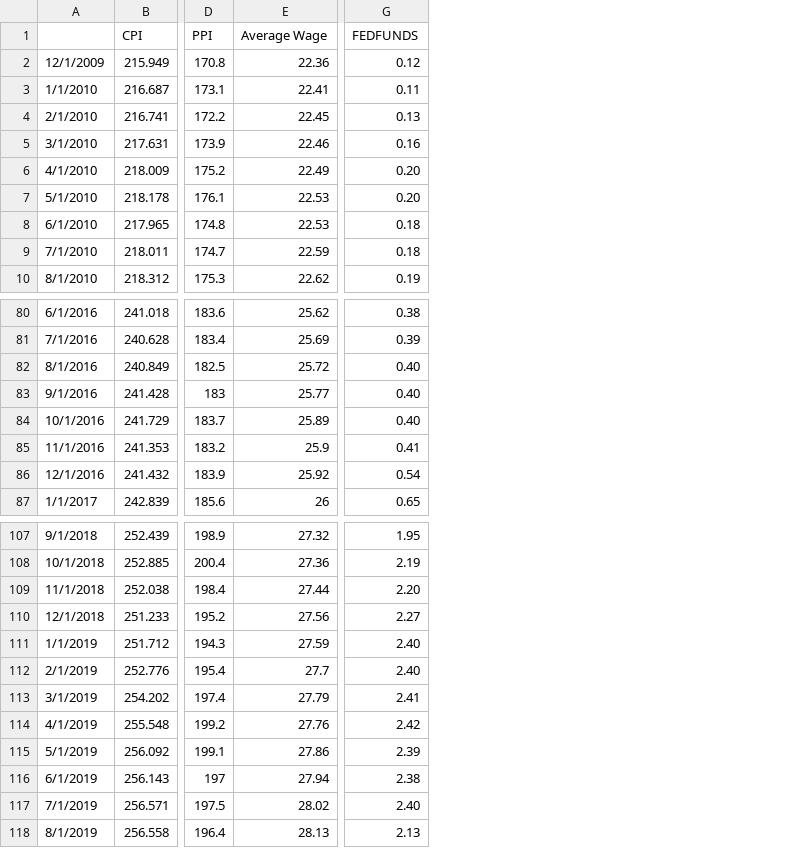
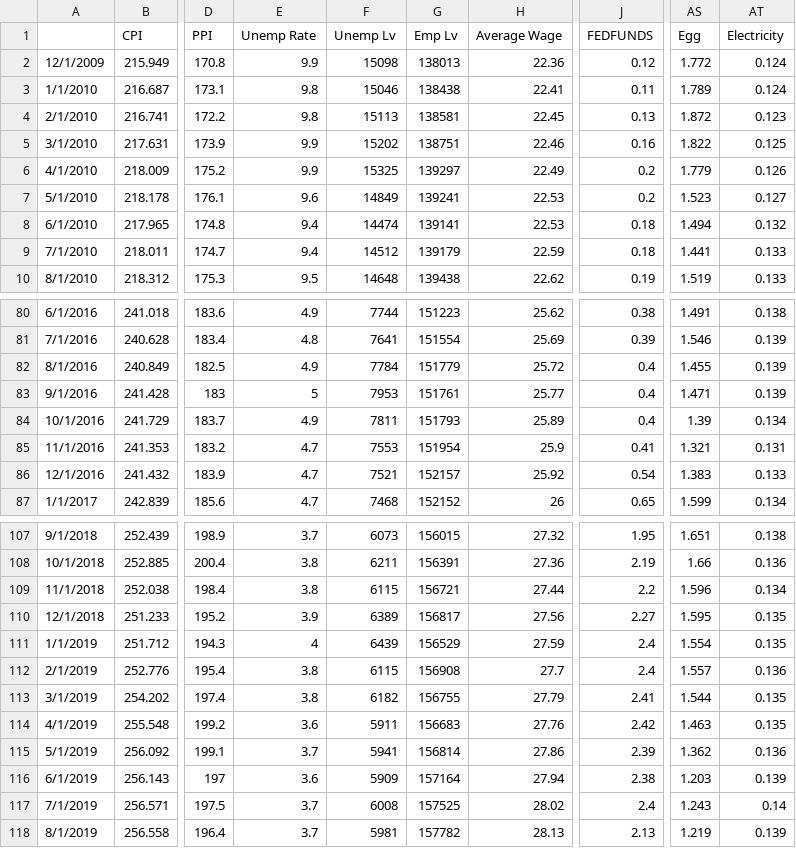
Before and after one commit to ezaccountz/DATA_698, a CSV file: data.csv, drawn as a sheet; only a part is shown, gaps mark what is left out; addresses are those after the commit; the diff covers the shown part only; the diff names each change by its address in the sheet, - before the commit and + after, or states it on an @@ line.

Commit message:
Add files via upload

```diff
--- a/data.csv
+++ b/data.csv
+column E (Unemp Rate), rows 2-10: 9.9 | 9.8 | 9.8 | 9.9 | 9.9 | 9.6 | 9.4 | 9.4 | 9.5; rows 80-87: 4.9 | 4.8 | 4.9 | 5 | 4.9 | 4.7 | 4.7 | 4.7; rows 107-118: 3.7 | 3.8 | 3.8 | 3.9 | 4 | 3.8 | 3.8 | 3.6 | 3.7 | 3.6 | 3.7 | 3.7
+column F (Unemp Lv), rows 2-10: 15098 | 15046 | 15113 | 15202 | 15325 | 14849 | 14474 | 14512 | 14648; rows 80-87: 7744 | 7641 | 7784 | 7953 | 7811 | 7553 | 7521 | 7468; rows 107-118: 6073 | 6211 | 6115 | 6389 | 6439 | 6115 | 6182 | 5911 | 5941 | 5909 | 6008 | 5981
+column G (Emp Lv), rows 2-10: 138013 | 138438 | 138581 | 138751 | 139297 | 139241 | 139141 | 139179 | 139438; rows 80-87: 151223 | 151554 | 151779 | 151761 | 151793 | 151954 | 152157 | 152152; rows 107-118: 156015 | 156391 | 156721 | 156817 | 156529 | 156908 | 156755 | 156683 | 156814 | 157164 | 157525 | 157782
+column AS (Egg), rows 2-10: 1.772 | 1.789 | 1.872 | 1.822 | 1.779 | 1.523 | 1.494 | 1.441 | 1.519; rows 80-87: 1.491 | 1.546 | 1.455 | 1.471 | 1.39 | 1.321 | 1.383 | 1.599; rows 107-118: 1.651 | 1.66 | 1.596 | 1.595 | 1.554 | 1.557 | 1.544 | 1.463 | 1.362 | 1.203 | 1.243 | 1.219
+column AT (Electricity), rows 2-10: 0.124 | 0.124 | 0.123 | 0.125 | 0.126 | 0.127 | 0.132 | 0.133 | 0.133; rows 80-87: 0.138 | 0.139 | 0.139 | 0.139 | 0.134 | 0.131 | 0.133 | 0.134; rows 107-118: 0.138 | 0.136 | 0.134 | 0.135 | 0.135 | 0.136 | 0.135 | 0.135 | 0.136 | 0.139 | 0.14 | 0.139
-J6:J7 (FEDFUNDS): 0.20
+J6:J7 (FEDFUNDS): 0.2
-J82:J84 (FEDFUNDS): 0.40
+J82:J84 (FEDFUNDS): 0.4
-J109 (FEDFUNDS): 2.20
+J109 (FEDFUNDS): 2.2
-J111:J112 (FEDFUNDS): 2.40
+J111:J112 (FEDFUNDS): 2.4
-J117 (FEDFUNDS): 2.40
+J117 (FEDFUNDS): 2.4
```
Also changed, not shown: 11 edited cells elsewhere in this file.
